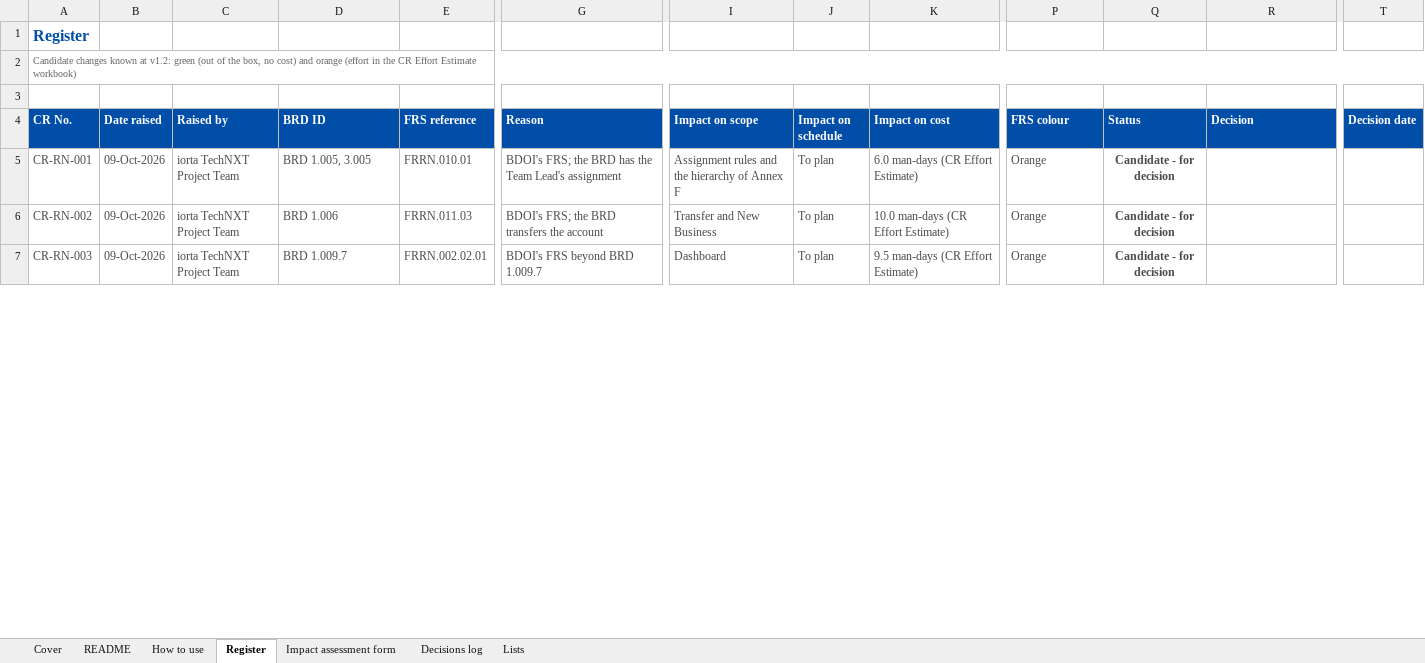
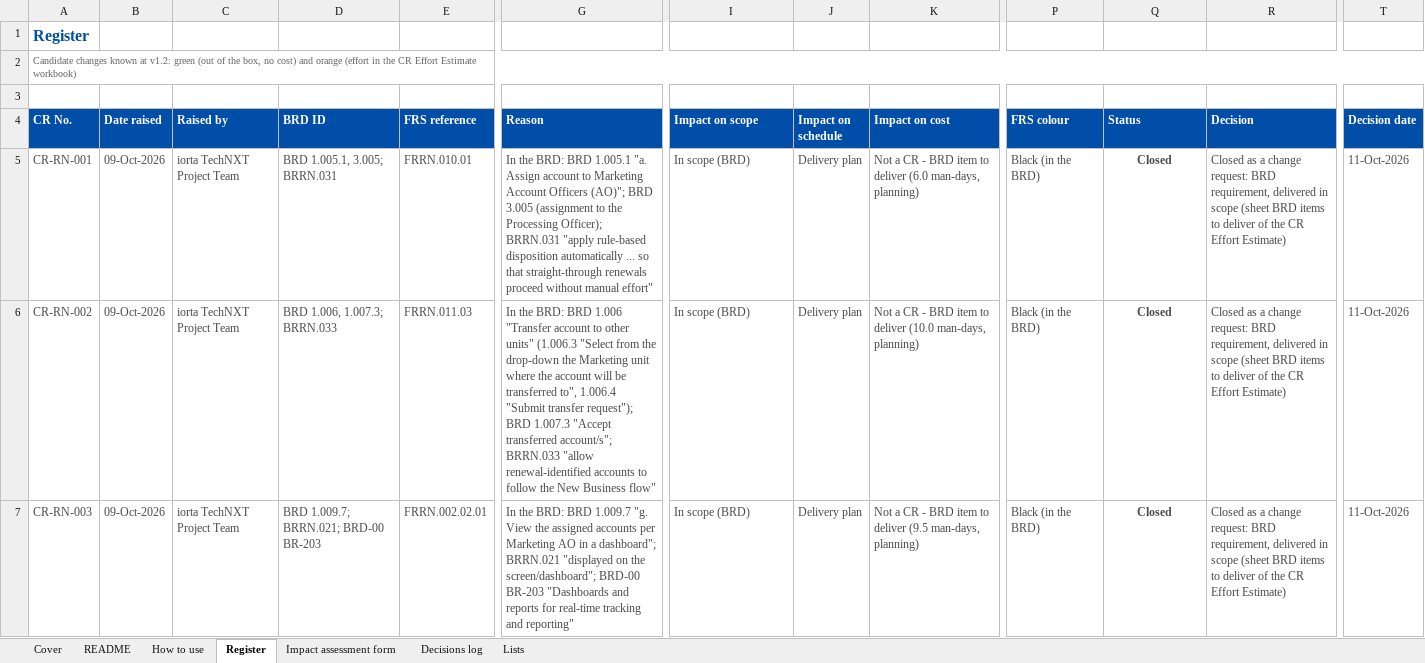
Before and after one commit to IortaTexhNXT-DEV/FinVerse, an Excel workbook: docs/deliverables/out/Programme/BDOI_Template_FRS/BRD-06_Renewal/BIBS_CR_BRD-06_Change_Request_Register_v1.0.xlsx, sheet Register, drawn as a sheet; only a part is shown, gaps mark what is left out; values as stored, in another font and other column widths than the file's, no borders; conditional formats not drawn; the diff covers the shown part only; the diff names each change by its address in the sheet, - before the commit and + after, or states it on an @@ line.

```diff
--- a/docs/deliverables/out/Programme/BDOI_Template_FRS/BRD-06_Renewal/BIBS_CR_BRD-06_Change_Request_Register_v1.0.xlsx (sheet Register)
+++ b/docs/deliverables/out/Programme/BDOI_Template_FRS/BRD-06_Renewal/BIBS_CR_BRD-06_Change_Request_Register_v1.0.xlsx (sheet Register)
-D5 (BRD ID): BRD 1.005, 3.005
+D5 (BRD ID): BRD 1.005.1, 3.005; BRRN.031
-G5 (Reason): BDOI's FRS; the BRD has the Team Lead's assignment
+G5 (Reason): In the BRD: BRD 1.005.1 "a. Assign account to Marketing Account Officers (AO)"; BRD 3.005 (assignment to the Processing Officer); BRRN.031 "apply rule-based disposition automatically ... so that straight-through renewals proceed without manual effort"
-I5 (Impact on scope): Assignment rules and the hierarchy of Annex F
+I5 (Impact on scope): In scope (BRD)
-J5:J7 (Impact on schedule): To plan
+J5:J7 (Impact on schedule): Delivery plan
-K5 (Impact on cost): 6.0 man-days (CR Effort Estimate)
+K5 (Impact on cost): Not a CR - BRD item to deliver (6.0 man-days, planning)
-P5:P7 (FRS colour): Orange
+P5:P7 (FRS colour): Black (in the BRD)
-Q5:Q7 (Status): Candidate - for decision
+Q5:Q7 (Status): Closed
-R5:R7 (Decision): (empty)
+R5:R7 (Decision): Closed as a change request: BRD requirement, delivered in scope (sheet BRD items to deliver of the CR Effort Estimate)
-T5:T7 (Decision date): (empty)
+T5:T7 (Decision date): 11-Oct-2026
-D6 (BRD ID): BRD 1.006
+D6 (BRD ID): BRD 1.006, 1.007.3; BRRN.033
-G6 (Reason): BDOI's FRS; the BRD transfers the account
+G6 (Reason): In the BRD: BRD 1.006 "Transfer account to other units" (1.006.3 "Select from the drop-down the Marketing unit where the account will be transferred to", 1.006.4 "Submit transfer request"); BRD 1.007.3 "Accept transferred account/s"; BRRN.033 "allow renewal-identified accounts to follow the New Business flow"
-I6 (Impact on scope): Transfer and New Business
+I6 (Impact on scope): In scope (BRD)
-K6 (Impact on cost): 10.0 man-days (CR Effort Estimate)
+K6 (Impact on cost): Not a CR - BRD item to deliver (10.0 man-days, planning)
-D7 (BRD ID): BRD 1.009.7
+D7 (BRD ID): BRD 1.009.7; BRRN.021; BRD-00 BR-203
-G7 (Reason): BDOI's FRS beyond BRD 1.009.7
+G7 (Reason): In the BRD: BRD 1.009.7 "g. View the assigned accounts per Marketing AO in a dashboard"; BRRN.021 "displayed on the screen/dashboard"; BRD-00 BR-203 "Dashboards and reports for real-time tracking and reporting"
-I7 (Impact on scope): Dashboard
+I7 (Impact on scope): In scope (BRD)
-K7 (Impact on cost): 9.5 man-days (CR Effort Estimate)
+K7 (Impact on cost): Not a CR - BRD item to deliver (9.5 man-days, planning)
```
Also changed, not shown: 95 edited cells elsewhere in this sheet, sheet Decisions log, docs/deliverables/out/Programme/BDOI_Template_FRS/BRD-06_Renewal/BIBS_CR_BRD-06_Effort_Estimate_v1.0.xlsx, docs/deliverables/out/Programme/BDOI_Template_FRS/BRD-06_Renewal/BIBS_RTM_BRD-06_Test_Cases_and_Traceability_v1.0.xlsx, 23 other files.
